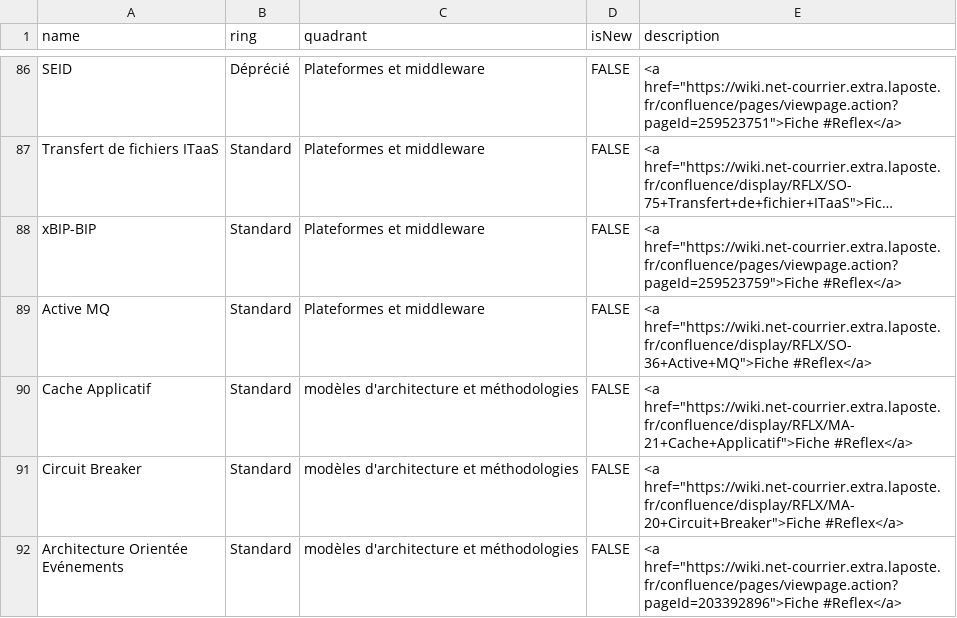
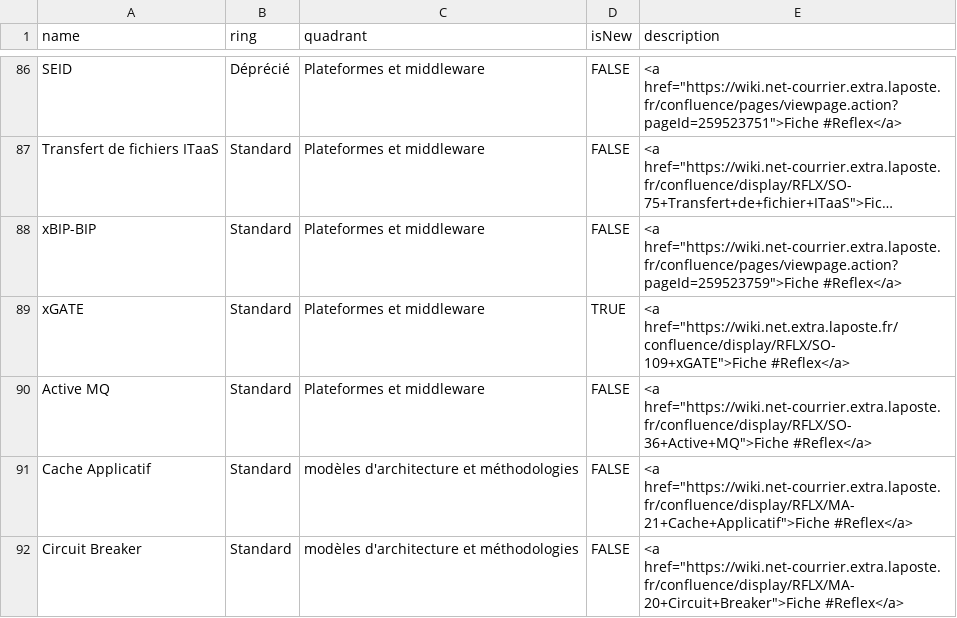
Before and after one commit to reflexdsibscc/radar, a CSV file: radar.csv, drawn as a sheet; only a part is shown, gaps mark what is left out; the shorter side is filled out with more unchanged rows; long unchanged cells end in …; the diff names each change by its address in the sheet, - before the commit and + after, or states it on an @@ line.

Commit message:
Update radar.csv

```diff
--- a/radar.csv
+++ b/radar.csv
+row 89: xGATE | Standard | Plateformes et middleware | TRUE | <a href="https://wiki.net.extra.laposte.fr/confluence/display/RFLX/SO-109+xGATE">Fiche #Reflex</a>
```
